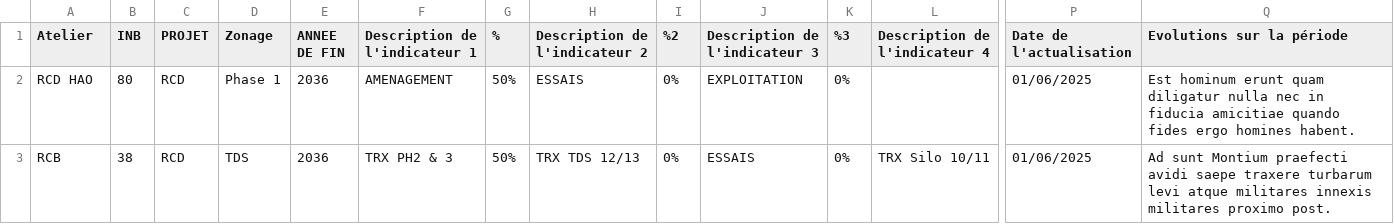
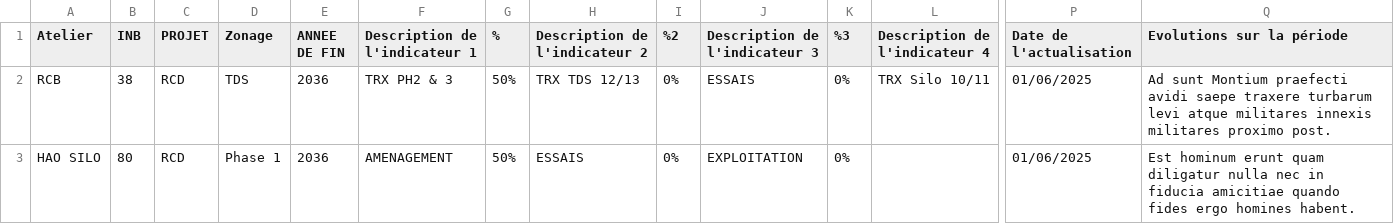
Before and after one commit to EptesicusDev/suivi-avancement, a CSV file: data/actuel_rcd.csv, drawn as a sheet; only a part is shown, gaps mark what is left out; removed rows and columns are numbered as before the commit, all else as after; rows hold the shown columns only; the diff names each change by its address in the sheet, - before the commit and + after, or states it on an @@ line.

```diff
--- a/data/actuel_rcd.csv
+++ b/data/actuel_rcd.csv
-row 2: RCD HAO | 80 | RCD | Phase 1 | 2036 | AMENAGEMENT | 50% | ESSAIS | 0% | EXPLOITATION | 0% |  | 01/06/2025 | Est hominum erunt quam diligatur nulla nec in fiducia amicitiae quando fides ergo homines habent.
+row 3: HAO SILO | 80 | RCD | Phase 1 | 2036 | AMENAGEMENT | 50% | ESSAIS | 0% | EXPLOITATION | 0% |  | 01/06/2025 | Est hominum erunt quam diligatur nulla nec in fiducia amicitiae quando fides ergo homines habent.
```
Also changed, not shown: data/actuel_dem.csv, data/ancien_dem.csv, 12 other files.
